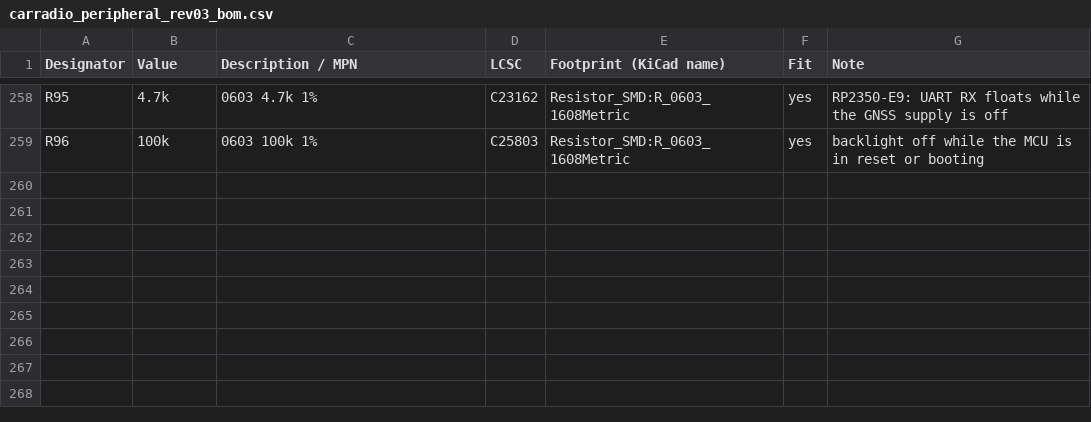
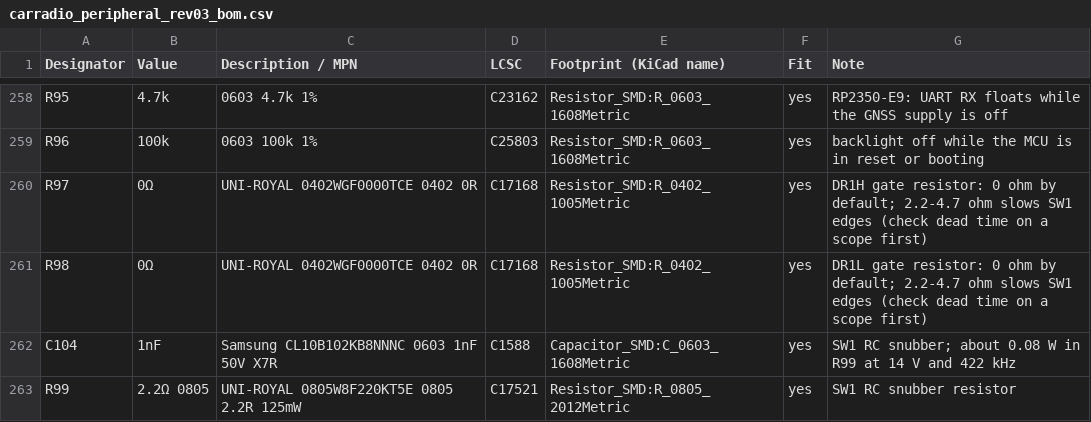
Before and after one commit to gschuurman/android_vendor_gschuurman_vehicle_interfaces, a CSV file: PCB/rev0.3/carradio_peripheral_rev03_bom.csv, drawn as a sheet; only a part is shown, gaps mark what is left out.

```diff
--- a/PCB/rev0.3/carradio_peripheral_rev03_bom.csv
+++ b/PCB/rev0.3/carradio_peripheral_rev03_bom.csv
@@ -259 +259,5 @@ R95,4.7k,0603 4.7k 1%,C23162,Resistor_SMD:R_0603_1608Metric,yes,RP2350-E9: UART
 R96,100k,0603 100k 1%,C25803,Resistor_SMD:R_0603_1608Metric,yes,backlight off while the MCU is in reset or booting
+R97,0Ω,UNI-ROYAL 0402WGF0000TCE 0402 0R,C17168,Resistor_SMD:R_0402_1005Metric,yes,DR1H gate resistor: 0 ohm by default; 2.2-4.7 ohm slows SW1 edges (check dead time on a scope first)
+R98,0Ω,UNI-ROYAL 0402WGF0000TCE 0402 0R,C17168,Resistor_SMD:R_0402_1005Metric,yes,DR1L gate resistor: 0 ohm by default; 2.2-4.7 ohm slows SW1 edges (check dead time on a scope first)
+C104,1nF,Samsung CL10B102KB8NNNC 0603 1nF 50V X7R,C1588,Capacitor_SMD:C_0603_1608Metric,yes,SW1 RC snubber; about 0.08 W in R99 at 14 V and 422 kHz
+R99,2.2Ω 0805,UNI-ROYAL 0805W8F220KT5E 0805 2.2R 125mW,C17521,Resistor_SMD:R_0805_2012Metric,yes,SW1 RC snubber resistor
```
Also changed, not shown: 8 other files.
